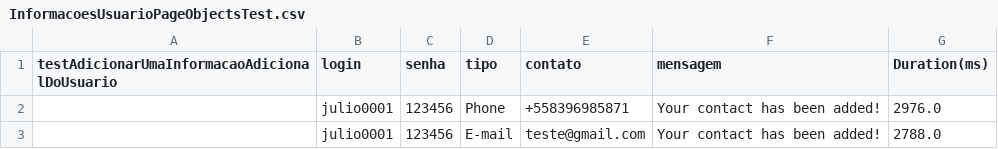
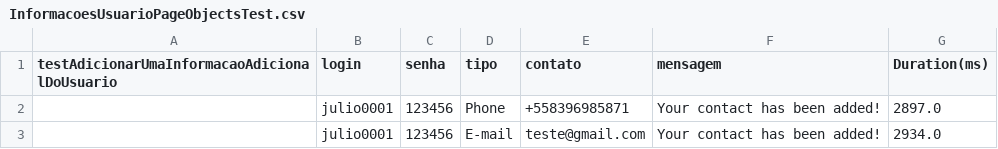
Before and after one commit to vaneycksr/selenium-webdriver-beginner, a CSV file: target/test-classes/InformacoesUsuarioPageObjectsTest.csv, drawn as a sheet.

```diff
--- a/target/test-classes/InformacoesUsuarioPageObjectsTest.csv
+++ b/target/test-classes/InformacoesUsuarioPageObjectsTest.csv
@@ -1,3 +1,3 @@
 testAdicionarUmaInformacaoAdicionalDoUsuario,login,senha,tipo,contato,mensagem,Duration(ms)
-"",julio0001,123456,Phone,+558396985871,Your contact has been added!,2976.0
-"",julio0001,123456,E-mail,teste@gmail.com,Your contact has been added!,2788.0
+"",julio0001,123456,Phone,+558396985871,Your contact has been added!,2897.0
+"",julio0001,123456,E-mail,teste@gmail.com,Your contact has been added!,2934.0
```
Also changed, not shown: target/test-classes/InformacoesUsuarioTest.csv, 1 other file.
